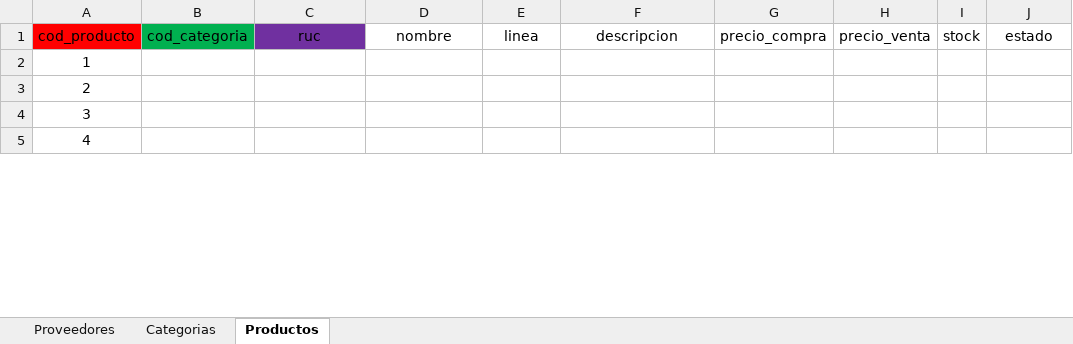
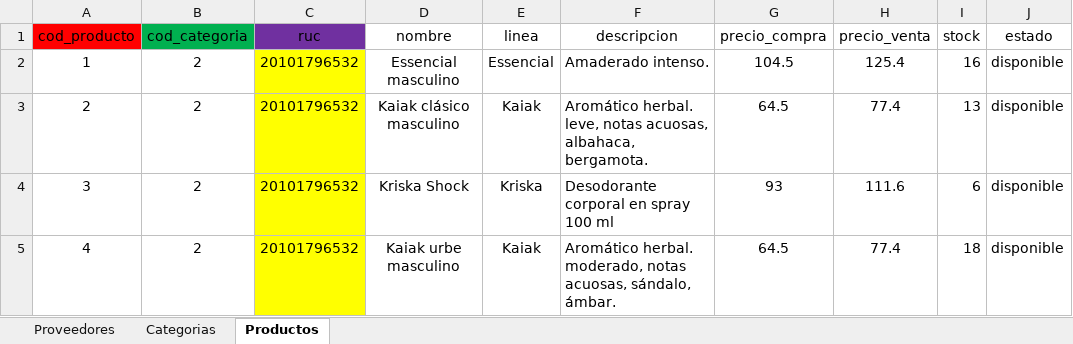
Before and after one commit to RodrigoStranger/Trabajo-Final-BD-I, an Excel workbook: data/FabiaNatura.xlsx, sheet Productos, drawn as a sheet; only a part is shown; values as stored, in another font and other column widths than the file's, no borders; the diff covers the shown part only; the diff names each change by its address in the sheet, - before the commit and + after, or states it on an @@ line.

```diff
--- a/data/FabiaNatura.xlsx (sheet Productos)
+++ b/data/FabiaNatura.xlsx (sheet Productos)
-B2:B5 (cod_categoria): (empty)
+B2:B5 (cod_categoria): 2
-C2:C5 (ruc): (empty)
+C2:C5 (ruc): 20101796532
-C2:C5 fill: none
+C2:C5 fill: #FFFF00
-D2 (nombre): (empty)
+D2 (nombre): Essencial masculino
-E2 (linea): (empty)
+E2 (linea): Essencial
-F2 (descripcion): (empty)
+F2 (descripcion): Amaderado intenso.
-G2 (precio_compra): (empty)
+G2 (precio_compra): 104.5
-H2 (precio_venta): (empty)
+H2 (precio_venta): 125.4
-I2 (stock): (empty)
+I2 (stock): 16
-J2:J5 (estado): (empty)
+J2:J5 (estado): disponible
-D3 (nombre): (empty)
+D3 (nombre): Kaiak clásico masculino
-E3 (linea): (empty)
+E3 (linea): Kaiak
-F3 (descripcion): (empty)
+F3 (descripcion): Aromático herbal. leve, notas acuosas, albahaca, bergamota.
-G3 (precio_compra): (empty)
+G3 (precio_compra): 64.5
-H3 (precio_venta): (empty)
+H3 (precio_venta): 77.4
-I3 (stock): (empty)
+I3 (stock): 13
-D4 (nombre): (empty)
+D4 (nombre): Kriska Shock
-E4 (linea): (empty)
+E4 (linea): Kriska
-F4 (descripcion): (empty)
+F4 (descripcion): Desodorante corporal en spray 100 ml
-G4 (precio_compra): (empty)
+G4 (precio_compra): 93
-H4 (precio_venta): (empty)
+H4 (precio_venta): 111.6
-I4 (stock): (empty)
+I4 (stock): 6
-D5 (nombre): (empty)
+D5 (nombre): Kaiak urbe masculino
-E5 (linea): (empty)
+E5 (linea): Kaiak
-F5 (descripcion): (empty)
+F5 (descripcion): Aromático herbal. moderado, notas acuosas, sándalo, ámbar.
-G5 (precio_compra): (empty)
+G5 (precio_compra): 64.5
-H5 (precio_venta): (empty)
+H5 (precio_venta): 77.4
-I5 (stock): (empty)
+I5 (stock): 18
```
Also changed, not shown: 13 added rows, 171 edited cells and cell formats elsewhere in this sheet, sheet Categorias, sheet Proveedores, 1 other file.
